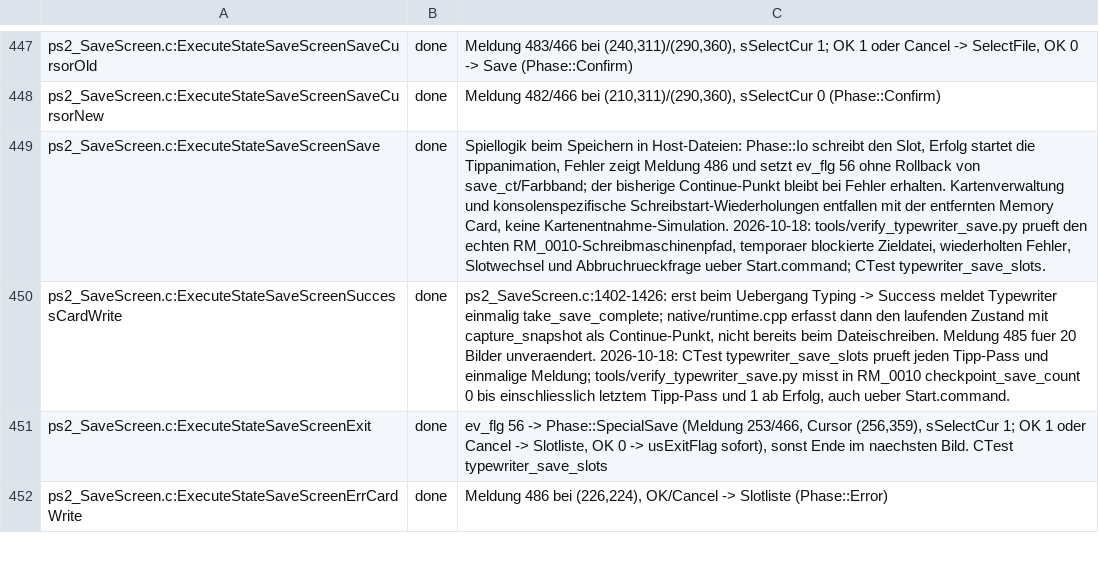
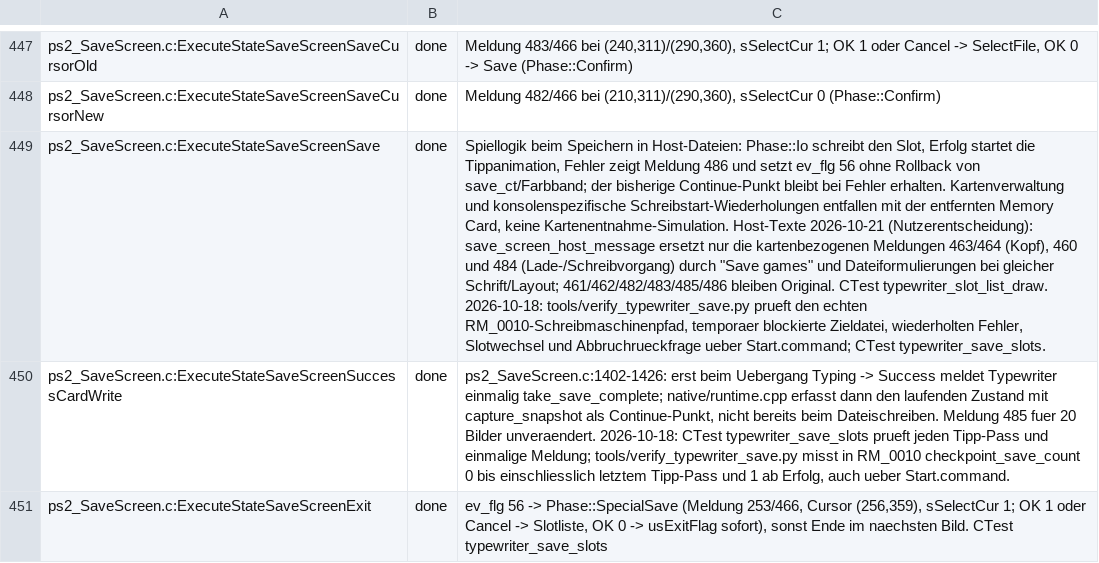
Before and after one commit to Patt92/recvx-native, a TSV file: docs/port_ledger.tsv, drawn as a sheet; only a part is shown, gaps mark what is left out; the shorter side is filled out with more unchanged rows; the diff covers the shown part only; the diff names each change by its address in the sheet, - before the commit and + after, or states it on an @@ line.

Commit message:
Binde die letzten Skriptbefehle und bereinige die EventVm-Buchfuehrung
- 0x82 bhSetDebugLoopEx (RoomWorld::bind), 0xCF bhExGameItemInit
  (Inventory::extra_game_item_init), 0xD3 bhRankingCall (Taskanforderung;
  ranking.c ControlRanking bleibt gemeldete Luecke)
- dm0-Plaetze halten wie event.c:437 (return 0 ohne Vorschub) mit
  Konsolenmeldung statt Hostfehler; Tests angepasst
- tools/walk_event_scripts.py: statischer Skript-Walker ueber 205 Raeume;
  Player_controll 132/140/141/143/145 unbenutzt, im Ledger als skip
- port_check erkennt tabellengebundene Befehle (223/223 gebunden);
  scan_event_rooms mit Gegner-KI; Ledger-Altlasten (bhItemGetGet/Ex,
  bhPlItemLost/Ex, bhArmsItemSet, bhPlayerPoisonCk, bhNext) am Original belegt
- Speicher-/Ladedialog: generische Dateitexte (parallele Arbeit, mit
  committet, siehe work/save-screen-text.result.md)

```diff
--- a/docs/port_ledger.tsv
+++ b/docs/port_ledger.tsv
-C449: …keine Kartenentnahme-Simulation. 2026-10-18: tools/verify_typewriter_save.py…
+C449: …keine Kartenentnahme-Simulation. Host-Texte 2026-10-21 (Nutzerentscheidung): save_screen_host_message ersetzt nur die kartenbezogenen Meldungen 463/464 (Kopf), 460 und 484 (Lade-/Schreibvorgang) durch "Save games" und Dateiformulierungen bei gleicher Schrift/Layout; 461/462/482/483/485/486 bleiben Original. CTest typewriter_slot_list_draw. 2026-10-18: tools/verify_typewriter_save.py…
```
Also changed, not shown: 7 added rows and 16 edited cells elsewhere in this file, 21 other files.
